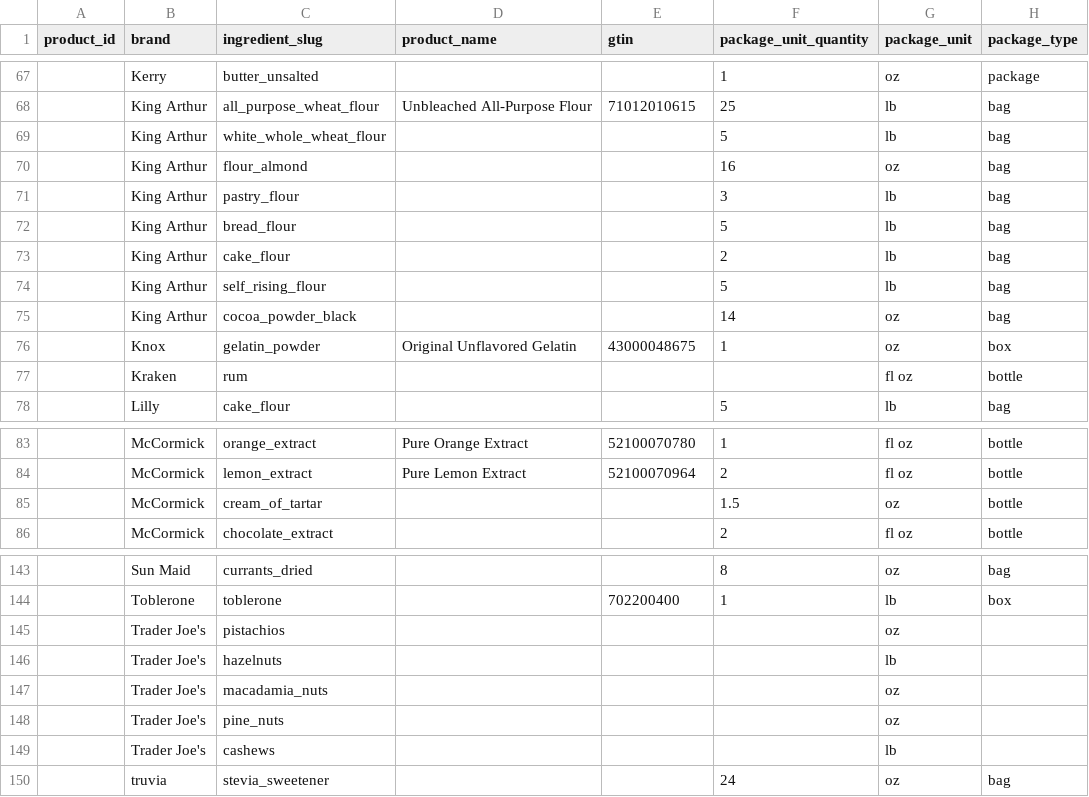
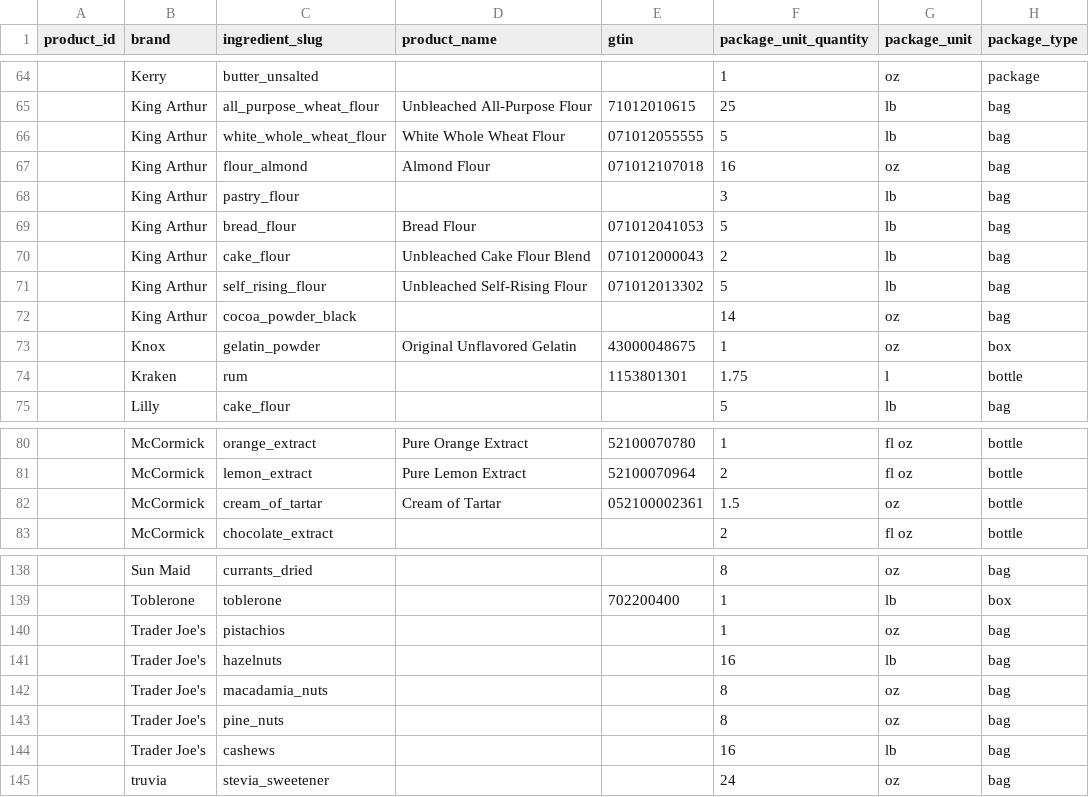
Before and after one commit to kentonium3/bake-tracker, a CSV file: test_data/products_incomplete_updated.csv, drawn as a sheet; only a part is shown, gaps mark what is left out; addresses are those after the commit; the diff covers the shown part only; the diff names each change by its address in the sheet, - before the commit and + after, or states it on an @@ line.

```diff
--- a/test_data/products_incomplete_updated.csv
+++ b/test_data/products_incomplete_updated.csv
-D66 (product_name): (empty)
+D66 (product_name): White Whole Wheat Flour
-E66 (gtin): (empty)
+E66 (gtin): 071012055555
-D67 (product_name): (empty)
+D67 (product_name): Almond Flour
-E67 (gtin): (empty)
+E67 (gtin): 071012107018
-D69 (product_name): (empty)
+D69 (product_name): Bread Flour
-E69 (gtin): (empty)
+E69 (gtin): 071012041053
-D70 (product_name): (empty)
+D70 (product_name): Unbleached Cake Flour Blend
-E70 (gtin): (empty)
+E70 (gtin): 071012000043
-D71 (product_name): (empty)
+D71 (product_name): Unbleached Self-Rising Flour
-E71 (gtin): (empty)
+E71 (gtin): 071012013302
-E74 (gtin): (empty)
+E74 (gtin): 1153801301
-F74 (package_unit_quantity): (empty)
+F74 (package_unit_quantity): 1.75
-G74 (package_unit): fl oz
+G74 (package_unit): l
-D82 (product_name): (empty)
+D82 (product_name): Cream of Tartar
-E82 (gtin): (empty)
+E82 (gtin): 052100002361
-F140 (package_unit_quantity): (empty)
+F140 (package_unit_quantity): 1
-H140:H144 (package_type): (empty)
+H140:H144 (package_type): bag
-F141 (package_unit_quantity): (empty)
+F141 (package_unit_quantity): 16
-F142:F143 (package_unit_quantity): (empty)
+F142:F143 (package_unit_quantity): 8
-F144 (package_unit_quantity): (empty)
+F144 (package_unit_quantity): 16
```
Also changed, not shown: 1 added row, 6 removed rows and 49 edited cells elsewhere in this file, 7 other files.
